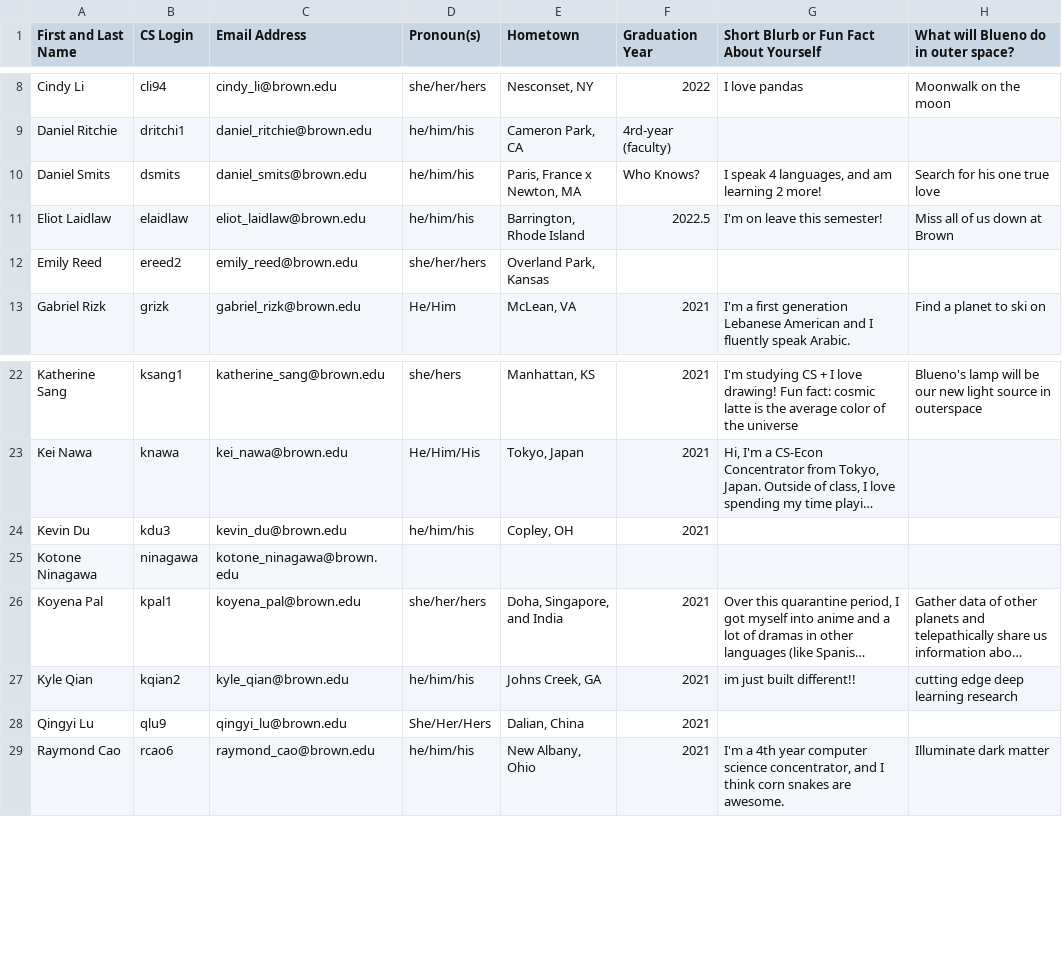
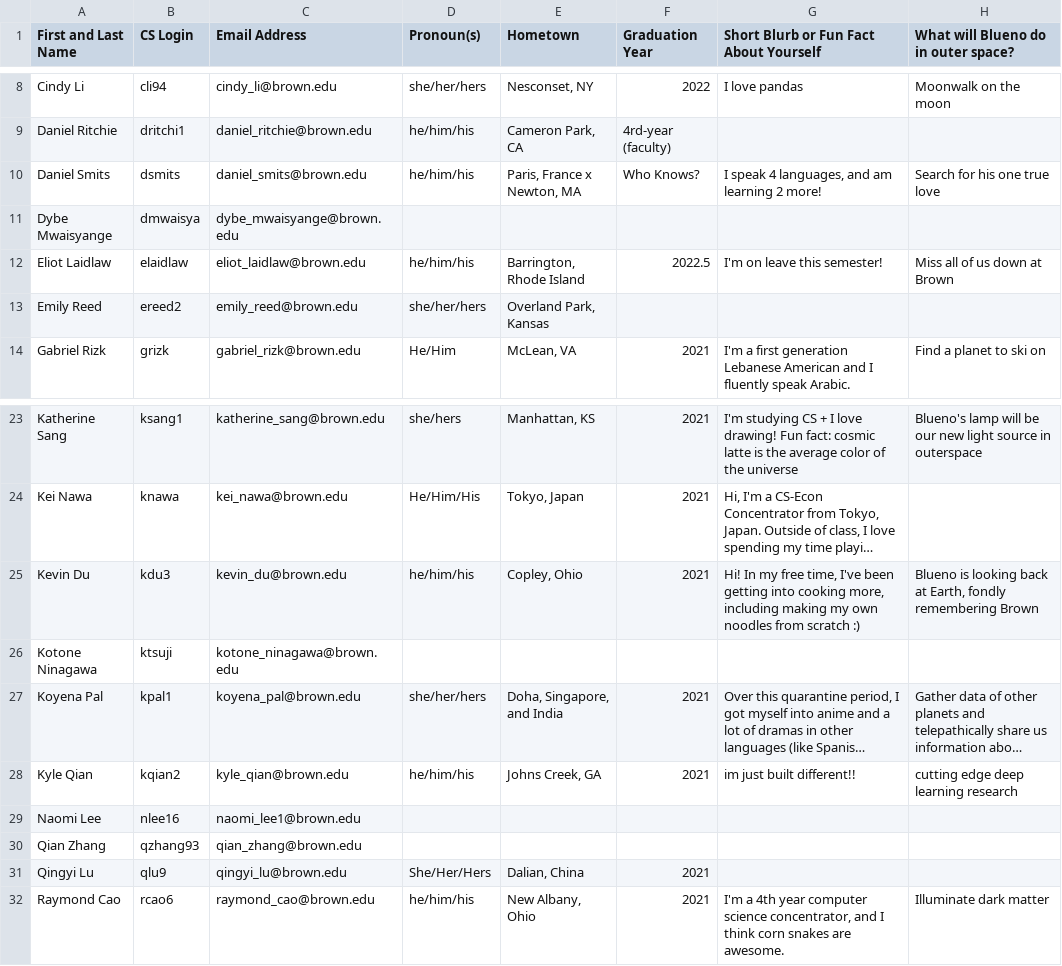
Before and after one commit to Brown-Deep-Learning/dl-website-f22, a CSV file: staff_info.csv, drawn as a sheet; only a part is shown, gaps mark what is left out; long unchanged cells end in …; addresses are those after the commit; the diff names each change by its address in the sheet, - before the commit and + after, or states it on an @@ line.

Commit message:
update staff page with kevin's stuff

```diff
--- a/staff_info.csv
+++ b/staff_info.csv
+row 11: Dybe Mwaisyange | dmwaisya | dybe_mwaisyange@brown.edu
-E25 (Hometown): Copley, OH
+E25 (Hometown): Copley, Ohio
-G25: (empty)
+G25: Hi! In my free time, I've been getting into cooking more, including making my own noodles from scratch :)
-H25: (empty)
+H25: Blueno is looking back at Earth, fondly remembering Brown
-B26 (CS Login): ninagawa
+B26 (CS Login): ktsuji
+row 29: Naomi Lee | nlee16 | naomi_lee1@brown.edu
+row 30: Qian Zhang | qzhang93 | qian_zhang@brown.edu
```
Also changed, not shown: 2 other files.
